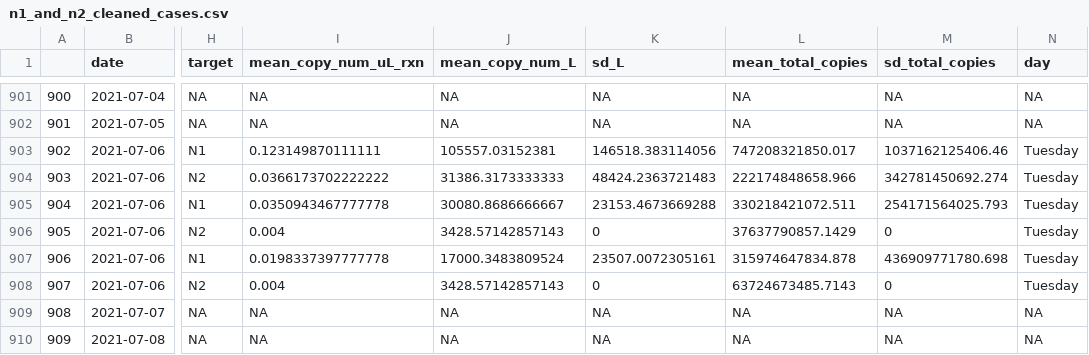
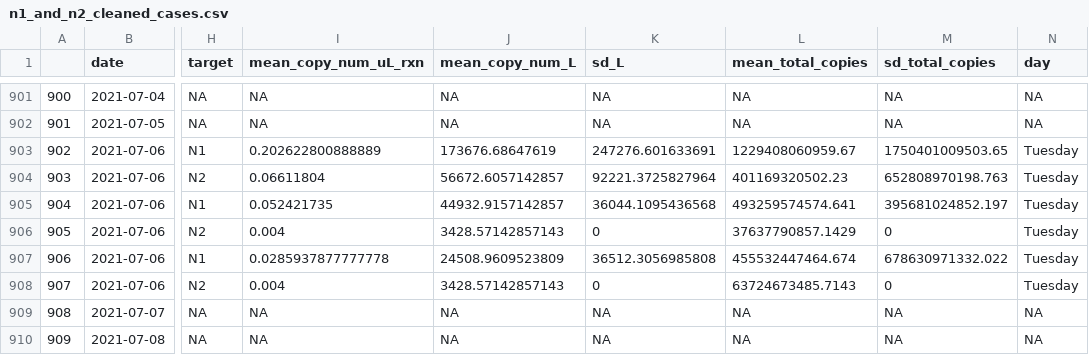
Before and after one commit to williamnorfolk/tester_site, a CSV file: n1_and_n2_cleaned_cases.csv, drawn as a sheet; only a part is shown, gaps mark what is left out; the diff names each change by its address in the sheet, - before the commit and + after, or states it on an @@ line.

```diff
--- a/n1_and_n2_cleaned_cases.csv
+++ b/n1_and_n2_cleaned_cases.csv
-I903 (mean_copy_num_uL_rxn): 0.123149870111111
+I903 (mean_copy_num_uL_rxn): 0.202622800888889
-J903 (mean_copy_num_L): 105557.03152381
+J903 (mean_copy_num_L): 173676.68647619
-K903 (sd_L): 146518.383114056
+K903 (sd_L): 247276.601633691
-L903 (mean_total_copies): 747208321850.017
+L903 (mean_total_copies): 1229408060959.67
-M903 (sd_total_copies): 1037162125406.46
+M903 (sd_total_copies): 1750401009503.65
-I904 (mean_copy_num_uL_rxn): 0.0366173702222222
+I904 (mean_copy_num_uL_rxn): 0.06611804
-J904 (mean_copy_num_L): 31386.3173333333
+J904 (mean_copy_num_L): 56672.6057142857
-K904 (sd_L): 48424.2363721483
+K904 (sd_L): 92221.3725827964
-L904 (mean_total_copies): 222174848658.966
+L904 (mean_total_copies): 401169320502.23
-M904 (sd_total_copies): 342781450692.274
+M904 (sd_total_copies): 652808970198.763
-I905 (mean_copy_num_uL_rxn): 0.0350943467777778
+I905 (mean_copy_num_uL_rxn): 0.052421735
-J905 (mean_copy_num_L): 30080.8686666667
+J905 (mean_copy_num_L): 44932.9157142857
-K905 (sd_L): 23153.4673669288
+K905 (sd_L): 36044.1095436568
-L905 (mean_total_copies): 330218421072.511
+L905 (mean_total_copies): 493259574574.641
-M905 (sd_total_copies): 254171564025.793
+M905 (sd_total_copies): 395681024852.197
-I907 (mean_copy_num_uL_rxn): 0.0198337397777778
+I907 (mean_copy_num_uL_rxn): 0.0285937877777778
-J907 (mean_copy_num_L): 17000.3483809524
+J907 (mean_copy_num_L): 24508.9609523809
-K907 (sd_L): 23507.0072305161
+K907 (sd_L): 36512.3056985808
-L907 (mean_total_copies): 315974647834.878
+L907 (mean_total_copies): 455532447464.674
-M907 (sd_total_copies): 436909771780.698
+M907 (sd_total_copies): 678630971332.022
```
Also changed, not shown: 21 other files.
